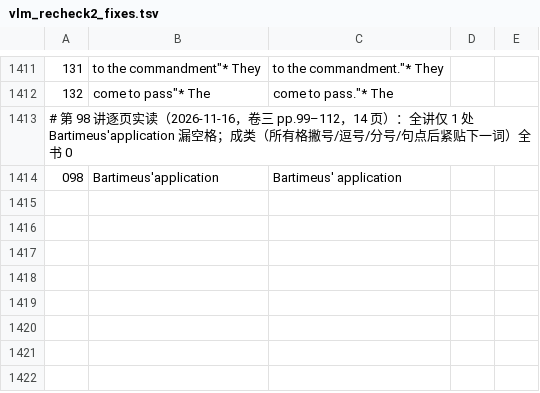
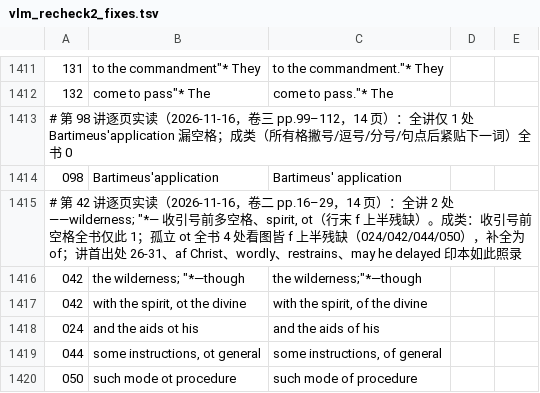
Before and after one commit to whcjb/whcjb.github.io, a TSV file: foote_raw/luke/vlm_recheck2_fixes.tsv, drawn as a sheet; only a part is shown, gaps mark what is left out.

```diff
--- a/foote_raw/luke/vlm_recheck2_fixes.tsv
+++ b/foote_raw/luke/vlm_recheck2_fixes.tsv
@@ -1419 +1419,7 @@
 098	Bartimeus'application	Bartimeus' application
+# 第 42 讲逐页实读（2026-11-16，卷二 pp.16–29，14 页）：全讲 2 处——wilderness; "*— 收引号前多空格、spirit, ot（行末 f 上半残缺）。成类：收引号前空格全书仅此 1；孤立 ot 全书 4 处看图皆 f 上半残缺（024/042/044/050），补全为 of；讲首出处 26-31、af Christ、wordly、restrains、may he delayed 印本如此照录
+042	the wilderness; "*—though	the wilderness;"*—though
+042	with the spirit, ot the divine	with the spirit, of the divine
+024	and the aids ot his	and the aids of his
+044	some instructions, ot general	some instructions, of general
+050	such mode ot procedure	such mode of procedure
```
Also changed, not shown: 9 other files.
